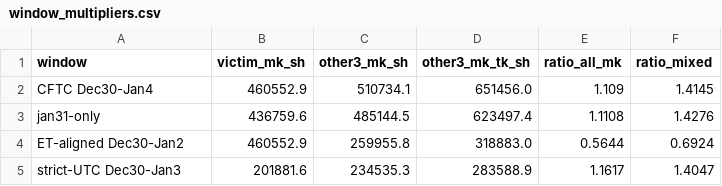
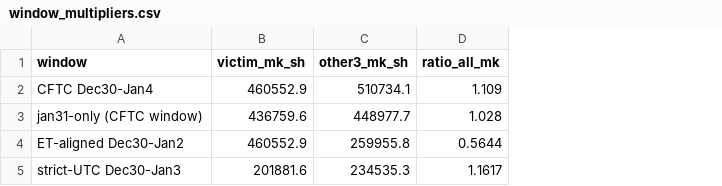
Before and after one commit to x-pertknight/dn-institute, a CSV file: submissions/polymarket-insider-receipts-1222/data/window_multipliers.csv, drawn as a sheet; removed rows and columns are numbered as before the commit, all else as after; the diff names each change by its address in the sheet, - before the commit and + after, or states it on an @@ line.

Commit message:
#1222 fix pass: receipt-anchored rebuild corrected after author review
- CTF Exchange OrderFilled emission rewrite: tk rows are counterparty fills (verified 976/976, shares conserve per tx); mixed mk+tk cash attribution withdrawn
- window_multipliers.csv: mk+tk numerator column removed entirely; jan31 multiplier restated to 1.0280 (CFTC window on all four wallets)
- 0xa72db174 corrected to its single order: 80,764.9 Yes / ,782.66, 71 OrderFilled rows vs 70 counterparties, block 81,135,501
- ET window end restated end-exclusive 81,148,571 (block 81,148,570 ts 04:59:59Z inside, zero cluster fills)
- raw evidence vendored at code/raw/; scripts BASE_DIR-relative; receipt self-check extended to sell cash
- citations corrected: CFTC v. Van Dyke, No. 1:26-cv-03369 (CFTC Release 9217-26)

```diff
--- a/submissions/polymarket-insider-receipts-1222/data/window_multipliers.csv
+++ b/submissions/polymarket-insider-receipts-1222/data/window_multipliers.csv
-column D (other3_mk_tk_sh), row 2: 651456.0; rows 4-5: 318883.0 | 283588.9
-column F (ratio_mixed), row 2: 1.4145; rows 4-5: 0.6924 | 1.4047
-row 3: jan31-only | 436759.6 | 485144.5 | 623497.4 | 1.1108 | 1.4276
+row 3: jan31-only (CFTC window) | 436759.6 | 448977.7 | 1.028
```
Also changed, not shown: submissions/polymarket-insider-receipts-1222/data/ranking.csv, 15 other files.
